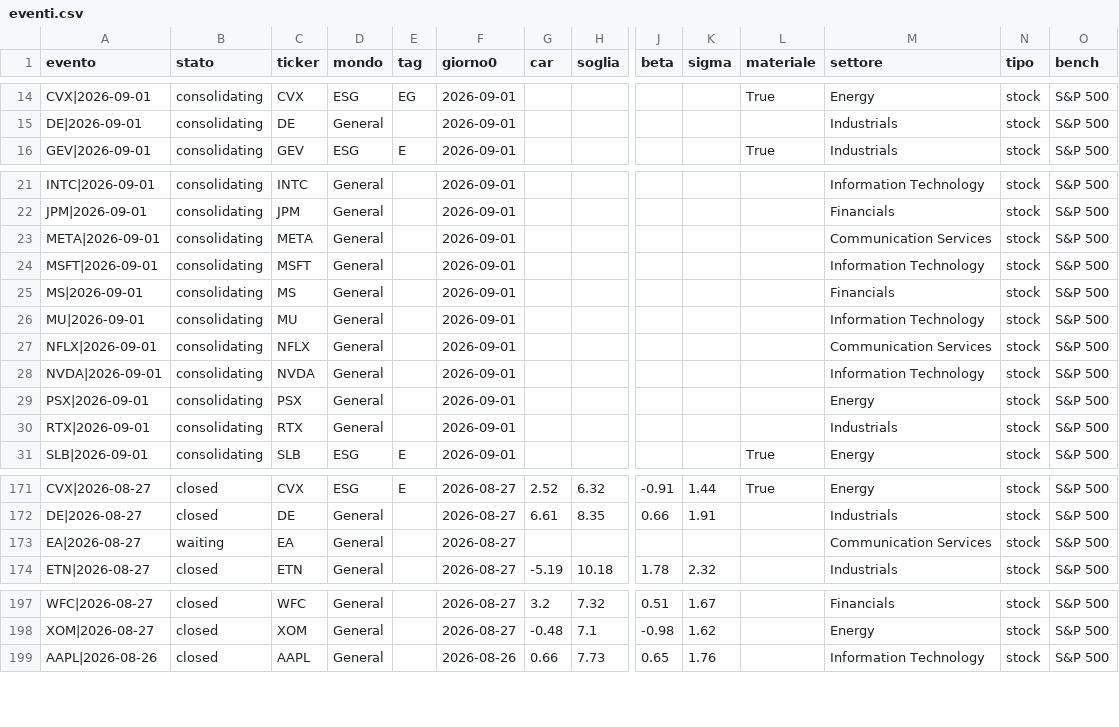
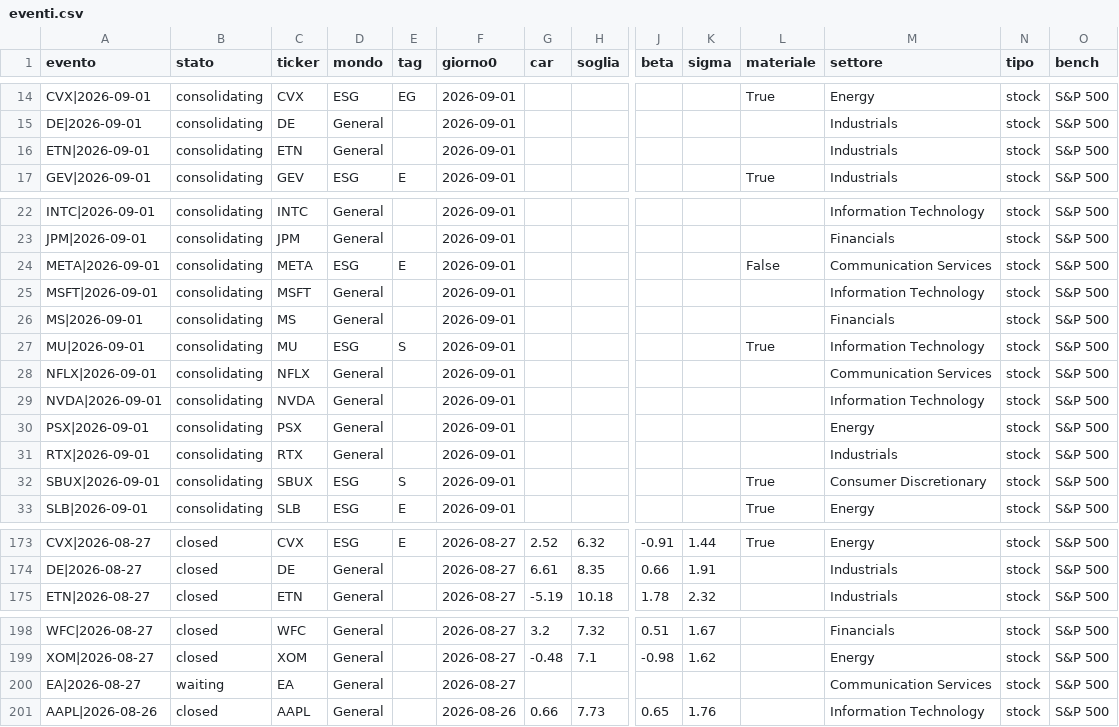
Before and after one commit to carlospinetto99/news-impact-tracker, a CSV file: eventi.csv, drawn as a sheet; only a part is shown, gaps mark what is left out; addresses are those after the commit; rows hold the shown columns only; the diff names each change by its address in the sheet, - before the commit and + after, or states it on an @@ line.

```diff
--- a/eventi.csv
+++ b/eventi.csv
+row 16: ETN|2026-09-01 | consolidating | ETN | General |  | 2026-09-01 |  |  |  |  |  | Industrials | stock | S&P 500
-D24 (mondo): General
+D24 (mondo): ESG
-E24 (tag): (empty)
+E24 (tag): E
-L24 (materiale): (empty)
+L24 (materiale): False
-D27 (mondo): General
+D27 (mondo): ESG
-E27 (tag): (empty)
+E27 (tag): S
-L27 (materiale): (empty)
+L27 (materiale): True
+row 32: SBUX|2026-09-01 | consolidating | SBUX | ESG | S | 2026-09-01 |  |  |  |  | True | Consumer Discretionary | stock | S&P 500
@@ row 173 moved to row 200: EA|2026-08-27 @@
```
Also changed, not shown: 2 other files.
